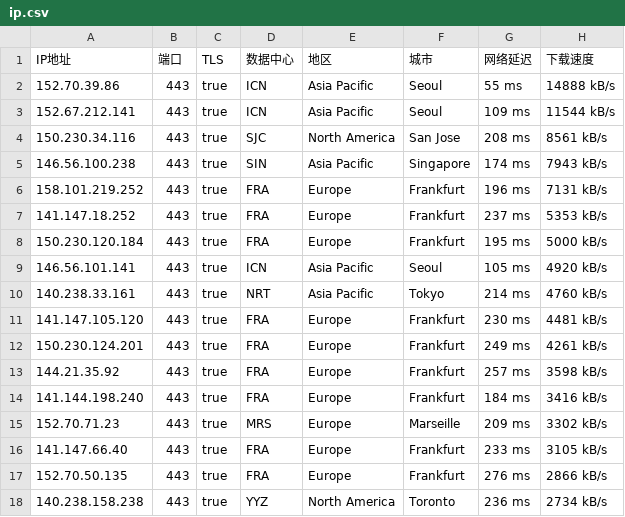
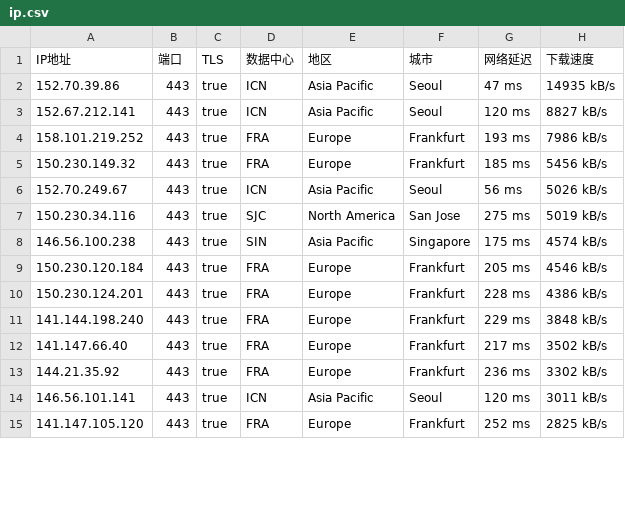
Before and after one commit to ailx1101/Cloudflare-IP-SpeedTest, a CSV file: ip.csv, drawn as a sheet; only a part is shown; the diff covers the shown part only.

Commit message:
update ip.csv

```diff
--- a/ip.csv
+++ b/ip.csv
@@ -1,18 +1,15 @@
 IP地址,端口,TLS,数据中心,地区,城市,网络延迟,下载速度
-152.70.39.86,443,true,ICN,Asia Pacific,Seoul,55 ms,14888 kB/s
-152.67.212.141,443,true,ICN,Asia Pacific,Seoul,109 ms,11544 kB/s
-150.230.34.116,443,true,SJC,North America,San Jose,208 ms,8561 kB/s
-146.56.100.238,443,true,SIN,Asia Pacific,Singapore,174 ms,7943 kB/s
-158.101.219.252,443,true,FRA,Europe,Frankfurt,196 ms,7131 kB/s
-141.147.18.252,443,true,FRA,Europe,Frankfurt,237 ms,5353 kB/s
-150.230.120.184,443,true,FRA,Europe,Frankfurt,195 ms,5000 kB/s
-146.56.101.141,443,true,ICN,Asia Pacific,Seoul,105 ms,4920 kB/s
-140.238.33.161,443,true,NRT,Asia Pacific,Tokyo,214 ms,4760 kB/s
-141.147.105.120,443,true,FRA,Europe,Frankfurt,230 ms,4481 kB/s
-150.230.124.201,443,true,FRA,Europe,Frankfurt,249 ms,4261 kB/s
-144.21.35.92,443,true,FRA,Europe,Frankfurt,257 ms,3598 kB/s
-141.144.198.240,443,true,FRA,Europe,Frankfurt,184 ms,3416 kB/s
-152.70.71.23,443,true,MRS,Europe,Marseille,209 ms,3302 kB/s
-141.147.66.40,443,true,FRA,Europe,Frankfurt,233 ms,3105 kB/s
-152.70.50.135,443,true,FRA,Europe,Frankfurt,276 ms,2866 kB/s
-140.238.158.238,443,true,YYZ,North America,Toronto,236 ms,2734 kB/s
+152.70.39.86,443,true,ICN,Asia Pacific,Seoul,47 ms,14935 kB/s
+152.67.212.141,443,true,ICN,Asia Pacific,Seoul,120 ms,8827 kB/s
+158.101.219.252,443,true,FRA,Europe,Frankfurt,193 ms,7986 kB/s
+150.230.149.32,443,true,FRA,Europe,Frankfurt,185 ms,5456 kB/s
+152.70.249.67,443,true,ICN,Asia Pacific,Seoul,56 ms,5026 kB/s
+150.230.34.116,443,true,SJC,North America,San Jose,275 ms,5019 kB/s
+146.56.100.238,443,true,SIN,Asia Pacific,Singapore,175 ms,4574 kB/s
+150.230.120.184,443,true,FRA,Europe,Frankfurt,205 ms,4546 kB/s
+150.230.124.201,443,true,FRA,Europe,Frankfurt,228 ms,4386 kB/s
+141.144.198.240,443,true,FRA,Europe,Frankfurt,229 ms,3848 kB/s
+141.147.66.40,443,true,FRA,Europe,Frankfurt,217 ms,3502 kB/s
+144.21.35.92,443,true,FRA,Europe,Frankfurt,236 ms,3302 kB/s
+146.56.101.141,443,true,ICN,Asia Pacific,Seoul,120 ms,3011 kB/s
+141.147.105.120,443,true,FRA,Europe,Frankfurt,252 ms,2825 kB/s
```
Also changed, not shown: 3 added rows, 3 removed rows and 7 edited cells elsewhere in this file.
